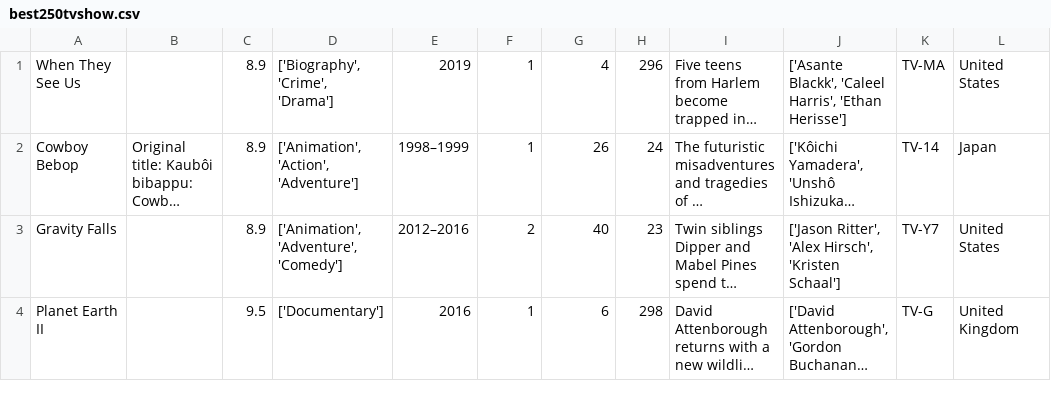
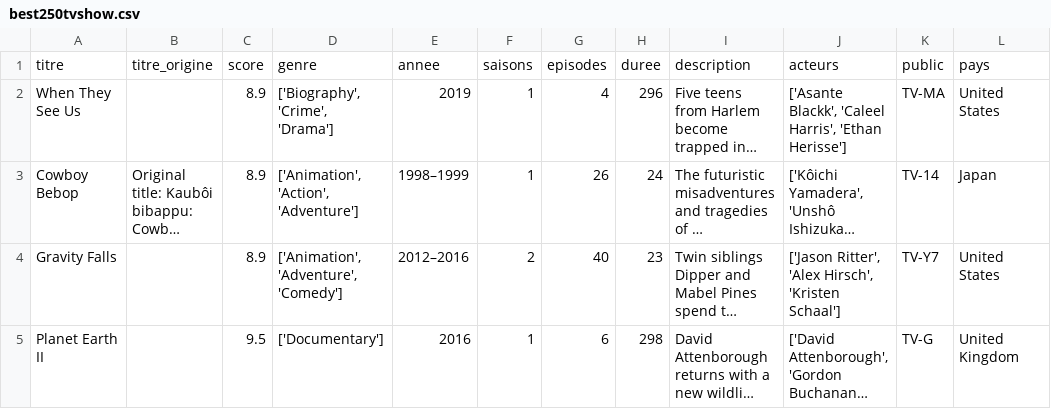
Before and after one commit to ForskyOnly/Scrapy_imdb, a CSV file: series250/series250/best250tvshow.csv, drawn as a sheet; only a part is shown; long unchanged cells end in …; the diff names each change by its address in the sheet, - before the commit and + after, or states it on an @@ line.

Commit message:
ajout_titre

```diff
--- a/series250/series250/best250tvshow.csv
+++ b/series250/series250/best250tvshow.csv
+row 1: titre | titre_origine | score | genre | annee | saisons | episodes | duree | description | acteurs | public | pays
```
Also changed, not shown: series250/series250/best250movies.csv.
